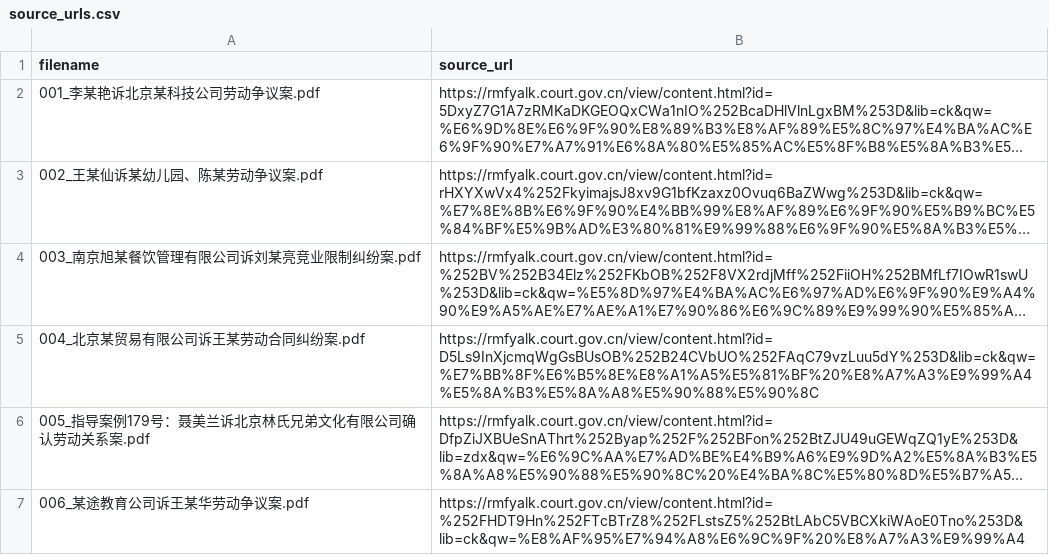
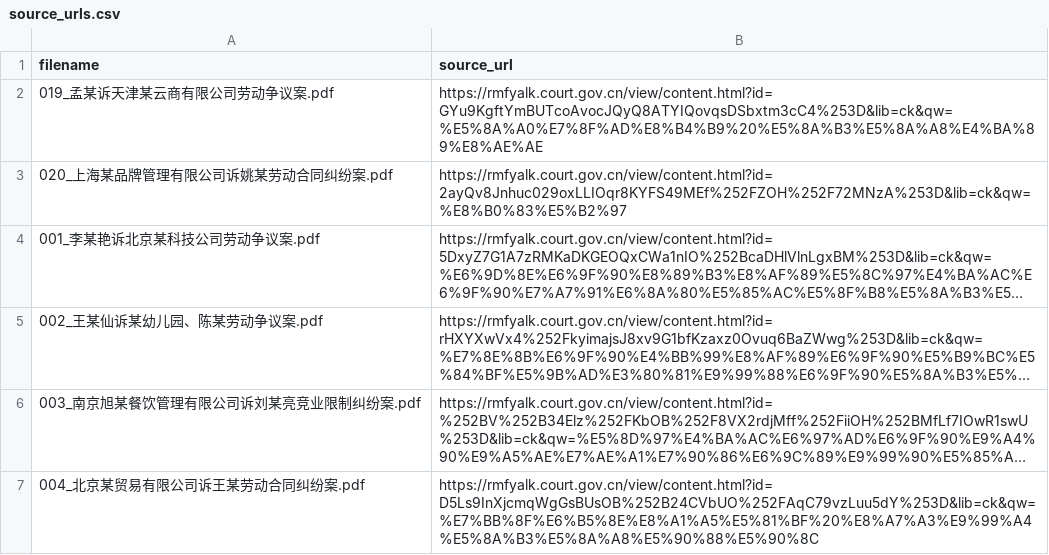
Before and after one commit to HunmiJ/LegalCase-Copilot, a CSV file: data/raw/cases/source_urls.csv, drawn as a sheet; only a part is shown; the shorter side is filled out with more unchanged rows; long unchanged cells end in …; the diff names each change by its address in the sheet, - before the commit and + after, or states it on an @@ line.

```diff
--- a/data/raw/cases/source_urls.csv
+++ b/data/raw/cases/source_urls.csv
+row 2: 019_孟某诉天津某云商有限公司劳动争议案.pdf | https://rmfyalk.court.gov.cn/view/content.html?id=GYu9KgftYmBUTcoAvocJQyQ8ATYIQovqsDSbxtm3cC4%253D&lib=ck&qw=%E5%8A%A0%E7%8F%AD%E8%B4%B9%20%E5%8A%B3%E5%8A%A8%E4%BA%89%E8%AE%AE
+row 3: 020_上海某品牌管理有限公司诉姚某劳动合同纠纷案.pdf | https://rmfyalk.court.gov.cn/view/content.html?id=2ayQv8Jnhuc029oxLLIOqr8KYFS49MEf%252FZOH%252F72MNzA%253D&lib=ck&qw=%E8%B0%83%E5%B2%97
```
Also changed, not shown: data/raw/cases/case_collection_plan.csv, 10 other files.
